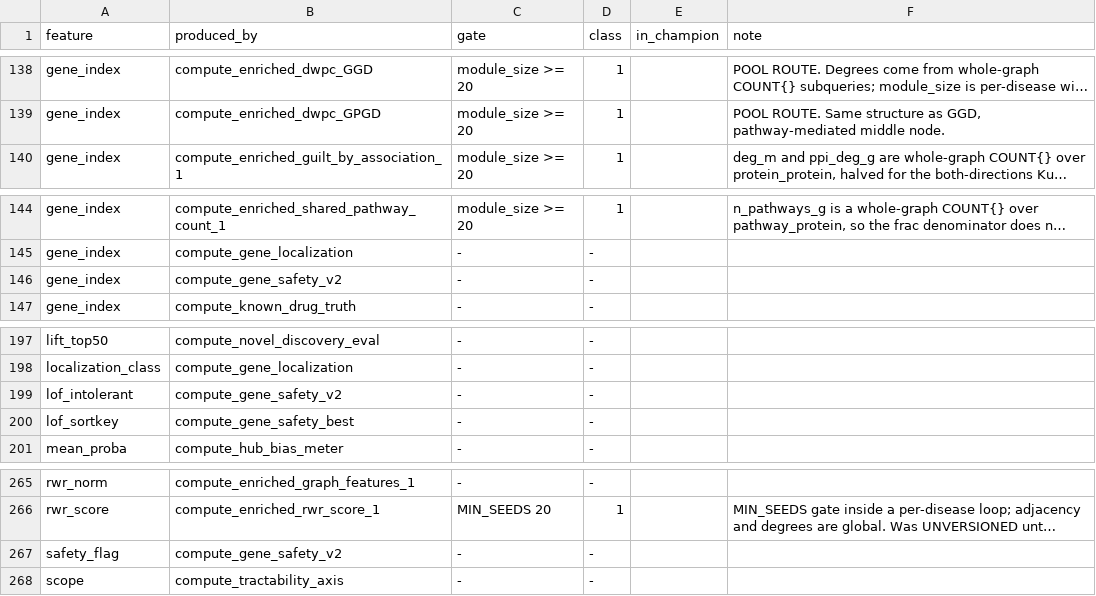
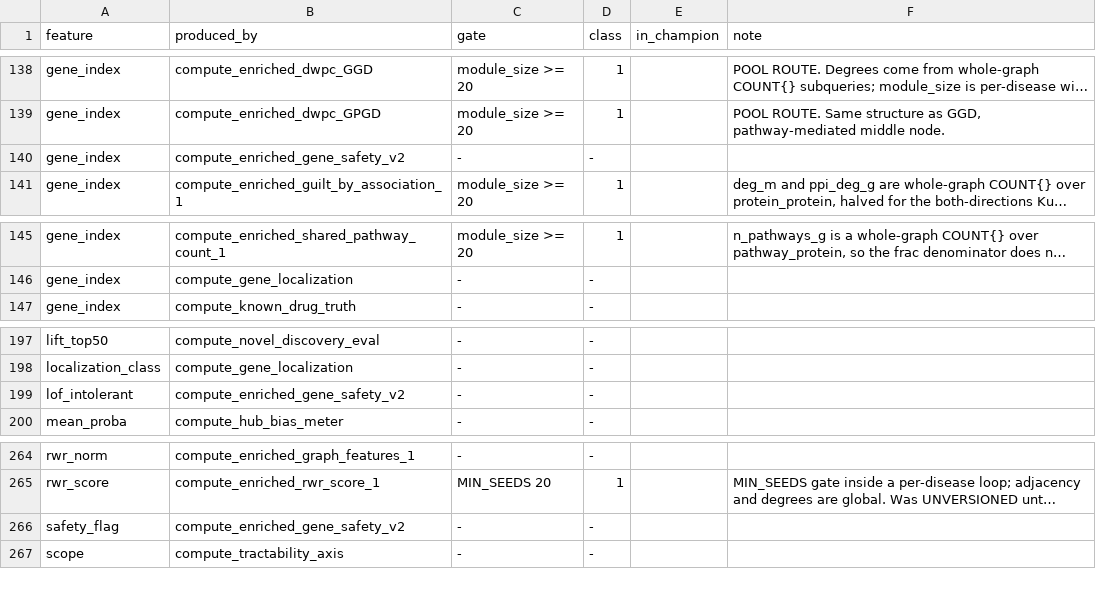
Before and after one commit to lhfudataiku/demo-target-identification, a TSV file: .index/features.tsv, drawn as a sheet; only a part is shown, gaps mark what is left out; long unchanged cells end in …; removed rows and columns are numbered as before the commit, all else as after; the diff names each change by its address in the sheet, - before the commit and + after, or states it on an @@ line.

```diff
--- a/.index/features.tsv
+++ b/.index/features.tsv
+row 140: gene_index | compute_enriched_gene_safety_v2 | - | -
-row 146: gene_index | compute_gene_safety_v2 | - | -
-B199 (produced_by): compute_gene_safety_v2
+B199 (produced_by): compute_enriched_gene_safety_v2
-row 200: lof_sortkey | compute_gene_safety_best | - | -
-B266 (produced_by): compute_gene_safety_v2
+B266 (produced_by): compute_enriched_gene_safety_v2
```
Also changed, not shown: .index/claims.tsv, .index/code.tsv, 5 other files.
